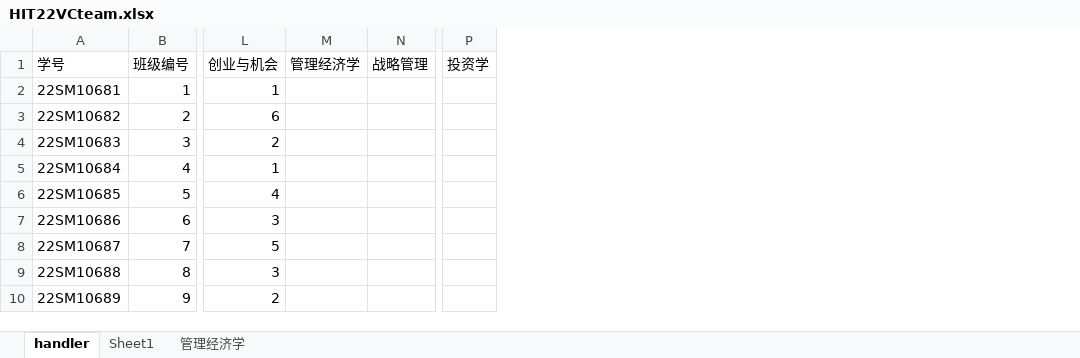
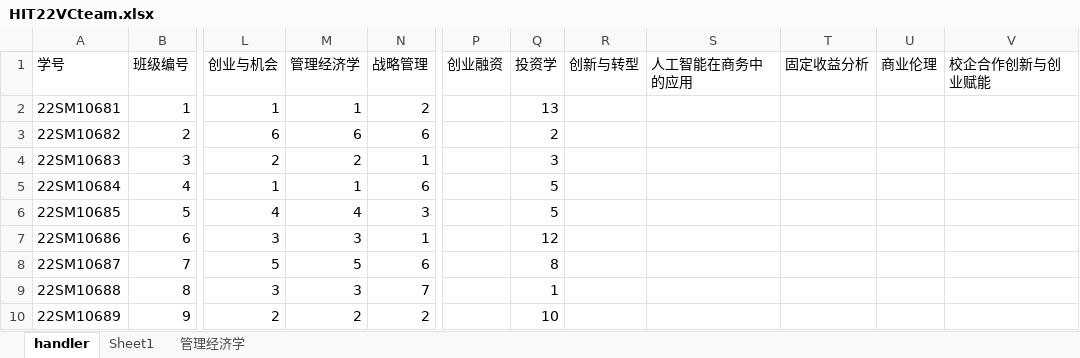
Before and after one commit to Bllose/Bllools, an Excel workbook: resources/HIT22VCteam.xlsx, sheet handler, drawn as a sheet; only a part is shown, gaps mark what is left out; values as stored, in another font and other column widths than the file's, no cell formats; addresses are those after the commit; the diff covers the shown part only; the diff names each change by its address in the sheet, - before the commit and + after, or states it on an @@ line.

```diff
--- a/resources/HIT22VCteam.xlsx (sheet handler)
+++ b/resources/HIT22VCteam.xlsx (sheet handler)
+column P (创业融资), empty
+column R (创新与转型), empty
+column S (人工智能在商务中的应用), empty
+column T (固定收益分析), empty
+column U (商业伦理), empty
+column V (校企合作创新与创业赋能), empty
-M2 (管理经济学): (empty)
+M2 (管理经济学): 1
-N2 (战略管理): (empty)
+N2 (战略管理): 2
-Q2 (投资学): (empty)
+Q2 (投资学): 13
-M3 (管理经济学): (empty)
+M3 (管理经济学): 6
-N3 (战略管理): (empty)
+N3 (战略管理): 6
-Q3 (投资学): (empty)
+Q3 (投资学): 2
-M4 (管理经济学): (empty)
+M4 (管理经济学): 2
-N4 (战略管理): (empty)
+N4 (战略管理): 1
-Q4 (投资学): (empty)
+Q4 (投资学): 3
-M5 (管理经济学): (empty)
+M5 (管理经济学): 1
-N5 (战略管理): (empty)
+N5 (战略管理): 6
-Q5:Q6 (投资学): (empty)
+Q5:Q6 (投资学): 5
-M6 (管理经济学): (empty)
+M6 (管理经济学): 4
-N6 (战略管理): (empty)
+N6 (战略管理): 3
-M7 (管理经济学): (empty)
+M7 (管理经济学): 3
-N7 (战略管理): (empty)
+N7 (战略管理): 1
-Q7 (投资学): (empty)
+Q7 (投资学): 12
-M8 (管理经济学): (empty)
+M8 (管理经济学): 5
-N8 (战略管理): (empty)
+N8 (战略管理): 6
-Q8 (投资学): (empty)
+Q8 (投资学): 8
-M9 (管理经济学): (empty)
+M9 (管理经济学): 3
-N9 (战略管理): (empty)
+N9 (战略管理): 7
-Q9 (投资学): (empty)
+Q9 (投资学): 1
-M10 (管理经济学): (empty)
+M10 (管理经济学): 2
-N10 (战略管理): (empty)
+N10 (战略管理): 2
-Q10 (投资学): (empty)
+Q10 (投资学): 10
```
Also changed, not shown: 141 edited cells elsewhere in this sheet, cell formats, 3 other files.
